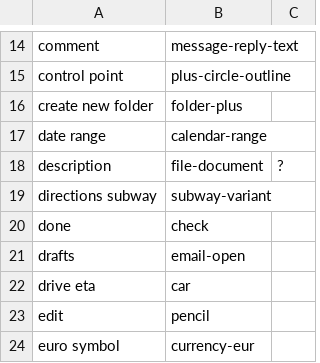
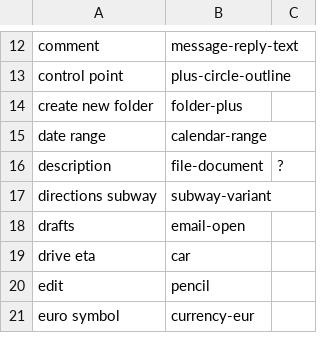
Before and after one commit to darosh/material-icons-bundle, a TSV file: build/potential.tsv, drawn as a sheet; only a part is shown, gaps mark what is left out; the diff covers the shown part only; the diff names each change by its address in the sheet, - before the commit and + after, or states it on an @@ line.

Commit message:
removing exact matches previously incorrectly displayed as missing Templarian/MaterialDesign#420

```diff
--- a/build/potential.tsv
+++ b/build/potential.tsv
-row 20: done | check
```
Also changed, not shown: 11 removed rows elsewhere in this file.
